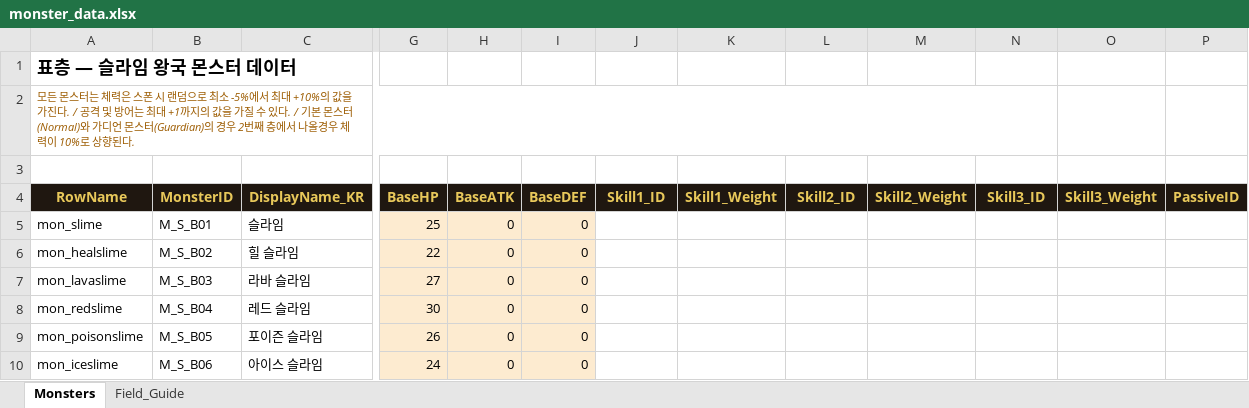
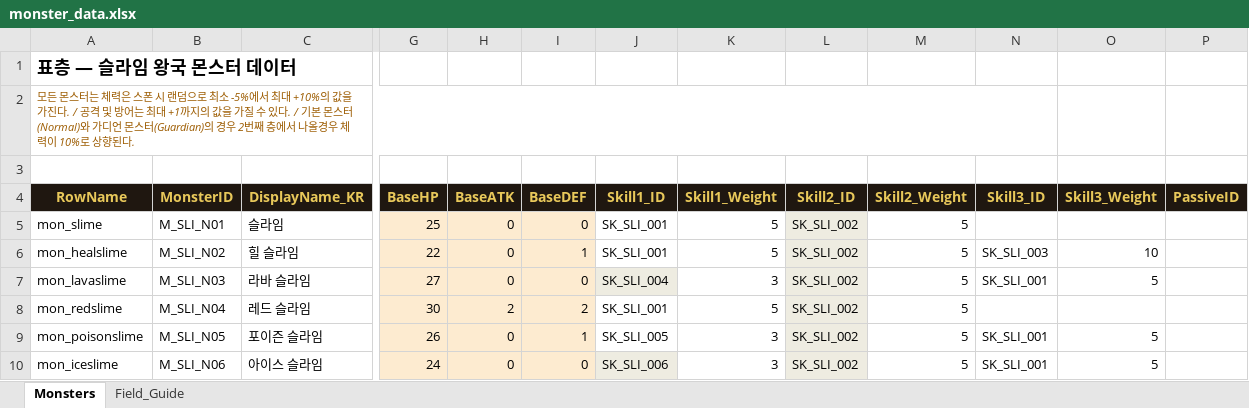
Before and after one commit to kshpt9043/Terminus, an Excel workbook: Data/monster_data.xlsx, sheet Monsters, drawn as a sheet; only a part is shown, gaps mark what is left out; values as stored, in another font and other column widths than the file's, no borders; the diff covers the shown part only; the diff names each change by its address in the sheet, - before the commit and + after, or states it on an @@ line.

```diff
--- a/Data/monster_data.xlsx (sheet Monsters)
+++ b/Data/monster_data.xlsx (sheet Monsters)
-B5 (MonsterID): M_S_B01
+B5 (MonsterID): M_SLI_N01
-J5:J6 (Skill1_ID): (empty)
+J5:J6 (Skill1_ID): SK_SLI_001
-K5:K6 (Skill1_Weight): (empty)
+K5:K6 (Skill1_Weight): 5
-L5:L10 (Skill2_ID): (empty)
+L5:L10 (Skill2_ID): SK_SLI_002
-L5:L10 fill: none
+L5:L10 fill: #EEECE1
-M5:M10 (Skill2_Weight): (empty)
+M5:M10 (Skill2_Weight): 5
-B6 (MonsterID): M_S_B02
+B6 (MonsterID): M_SLI_N02
-I6 (BaseDEF): 0
+I6 (BaseDEF): 1
-N6 (Skill3_ID): (empty)
+N6 (Skill3_ID): SK_SLI_003
-O6 (Skill3_Weight): (empty)
+O6 (Skill3_Weight): 10
-B7 (MonsterID): M_S_B03
+B7 (MonsterID): M_SLI_N03
-J7 (Skill1_ID): (empty)
+J7 (Skill1_ID): SK_SLI_004
-J7 fill: none
+J7 fill: #EEECE1
-K7 (Skill1_Weight): (empty)
+K7 (Skill1_Weight): 3
-N7 (Skill3_ID): (empty)
+N7 (Skill3_ID): SK_SLI_001
-O7 (Skill3_Weight): (empty)
+O7 (Skill3_Weight): 5
-B8 (MonsterID): M_S_B04
+B8 (MonsterID): M_SLI_N04
-H8 (BaseATK): 0
+H8 (BaseATK): 2
-I8 (BaseDEF): 0
+I8 (BaseDEF): 2
-J8 (Skill1_ID): (empty)
+J8 (Skill1_ID): SK_SLI_001
-K8 (Skill1_Weight): (empty)
+K8 (Skill1_Weight): 5
-B9 (MonsterID): M_S_B05
+B9 (MonsterID): M_SLI_N05
-I9 (BaseDEF): 0
+I9 (BaseDEF): 1
-J9 (Skill1_ID): (empty)
+J9 (Skill1_ID): SK_SLI_005
-K9:K10 (Skill1_Weight): (empty)
+K9:K10 (Skill1_Weight): 3
-N9:N10 (Skill3_ID): (empty)
+N9:N10 (Skill3_ID): SK_SLI_001
-O9:O10 (Skill3_Weight): (empty)
+O9:O10 (Skill3_Weight): 5
-B10 (MonsterID): M_S_B06
+B10 (MonsterID): M_SLI_N06
-J10 (Skill1_ID): (empty)
+J10 (Skill1_ID): SK_SLI_006
-J10 fill: none
+J10 fill: #EEECE1
```
Also changed, not shown: 42 added rows, 1 removed row, 48 edited cells and cell formats elsewhere in this sheet, Data/skill_data.xlsx, 36 other files.
